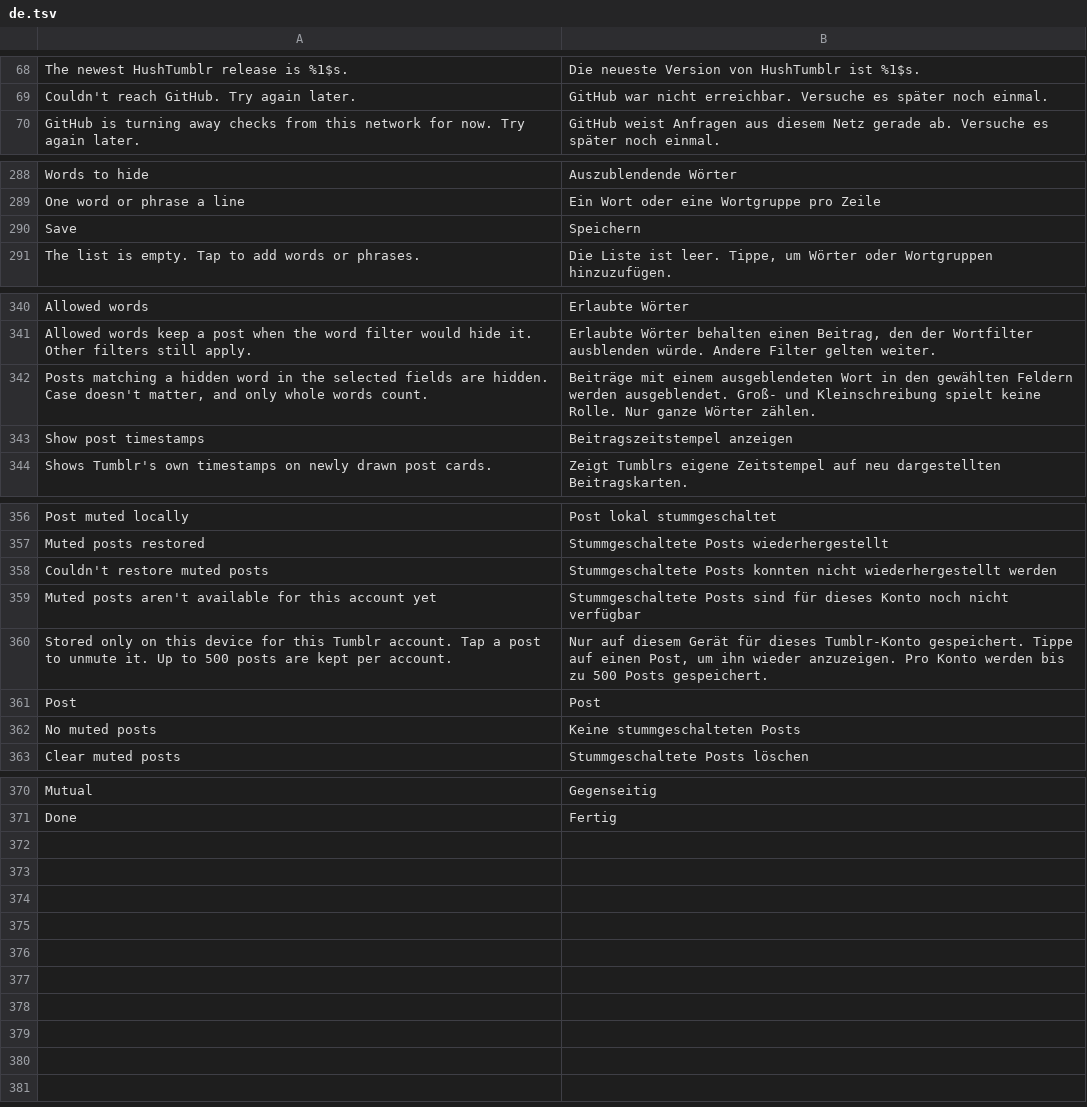
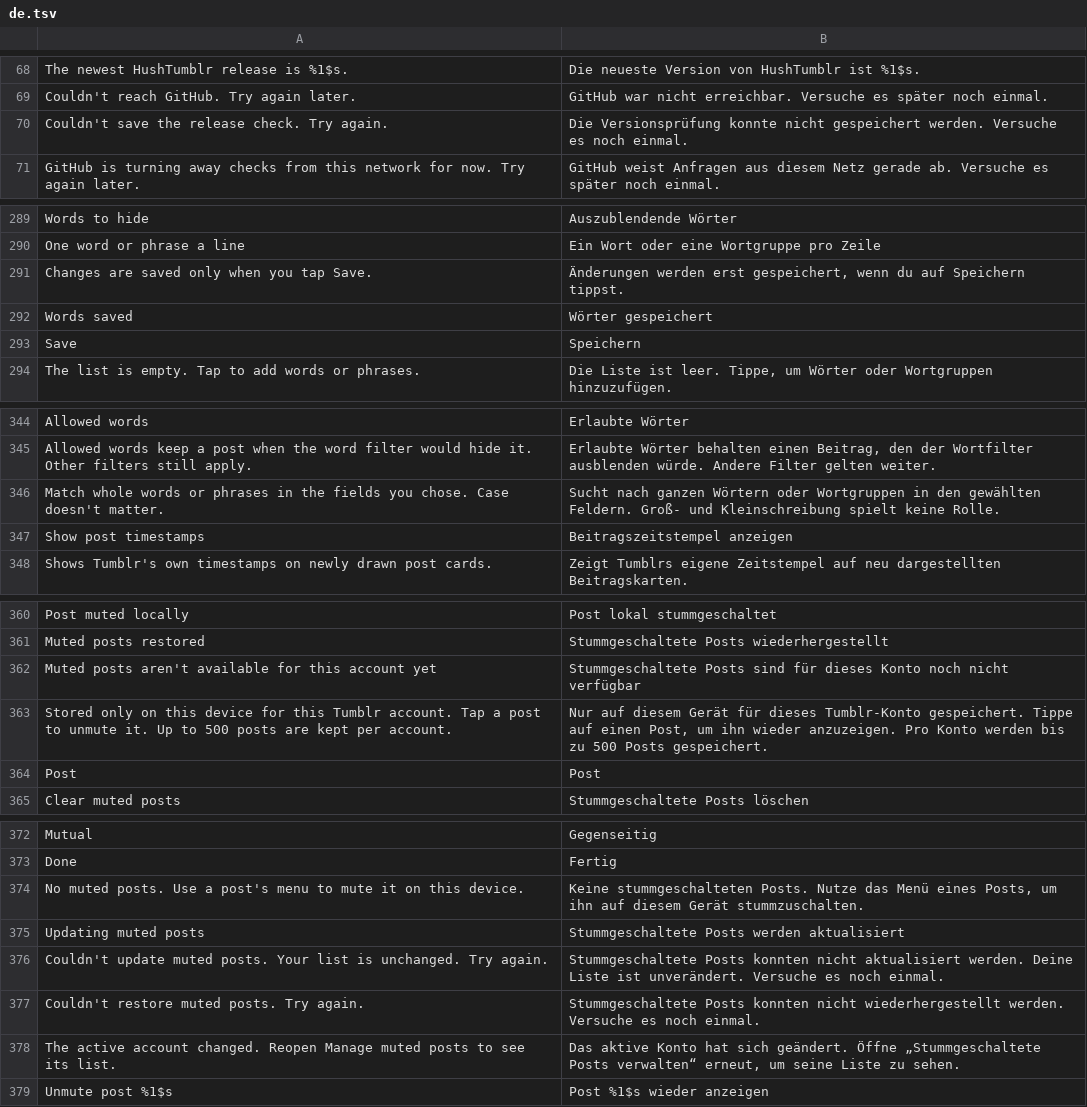
Before and after one commit to SysAdminDoc/HushTumblr, a TSV file: extensions/shared/library/src/main/l10n/de.tsv, drawn as a sheet; only a part is shown, gaps mark what is left out; removed rows and columns are numbered as before the commit, all else as after; the diff covers the shown part only; the diff names each change by its address in the sheet, - before the commit and + after, or states it on an @@ line.

Commit message:
fix: keep muted-post recovery in the account's manager

```diff
--- a/extensions/shared/library/src/main/l10n/de.tsv
+++ b/extensions/shared/library/src/main/l10n/de.tsv
+row 70: Couldn't save the release check. Try again. | Die Versionsprüfung konnte nicht gespeichert werden. Versuche es noch einmal.
+row 291: Changes are saved only when you tap Save. | Änderungen werden erst gespeichert, wenn du auf Speichern tippst.
+row 292: Words saved | Wörter gespeichert
-row 342: Posts matching a hidden word in the selected fields are hidden. Case doesn't matter, and only whole words count. | Beiträge mit einem ausgeblendeten Wort in den gewählten Feldern werden ausgeblendet. Groß- und Kleinschreibung spielt keine Rolle. Nur ganze Wörter zählen.
+row 346: Match whole words or phrases in the fields you chose. Case doesn't matter. | Sucht nach ganzen Wörtern oder Wortgruppen in den gewählten Feldern. Groß- und Kleinschreibung spielt keine Rolle.
-row 358: Couldn't restore muted posts | Stummgeschaltete Posts konnten nicht wiederhergestellt werden
-row 362: No muted posts | Keine stummgeschalteten Posts
+row 374: No muted posts. Use a post's menu to mute it on this device. | Keine stummgeschalteten Posts. Nutze das Menü eines Posts, um ihn auf diesem Gerät stummzuschalten.
+row 375: Updating muted posts | Stummgeschaltete Posts werden aktualisiert
+row 376: Couldn't update muted posts. Your list is unchanged. Try again. | Stummgeschaltete Posts konnten nicht aktualisiert werden. Deine Liste ist unverändert. Versuche es noch einmal.
+row 377: Couldn't restore muted posts. Try again. | Stummgeschaltete Posts konnten nicht wiederhergestellt werden. Versuche es noch einmal.
+row 378: The active account changed. Reopen Manage muted posts to see its list. | Das aktive Konto hat sich geändert. Öffne „Stummgeschaltete Posts verwalten“ erneut, um seine Liste zu sehen.
+row 379: Unmute post %1$s | Post %1$s wieder anzeigen
```
Also changed, not shown: 1 added row elsewhere in this file, extensions/shared/library/src/main/l10n/es.tsv, extensions/shared/library/src/main/l10n/in.tsv, 5 other files.
